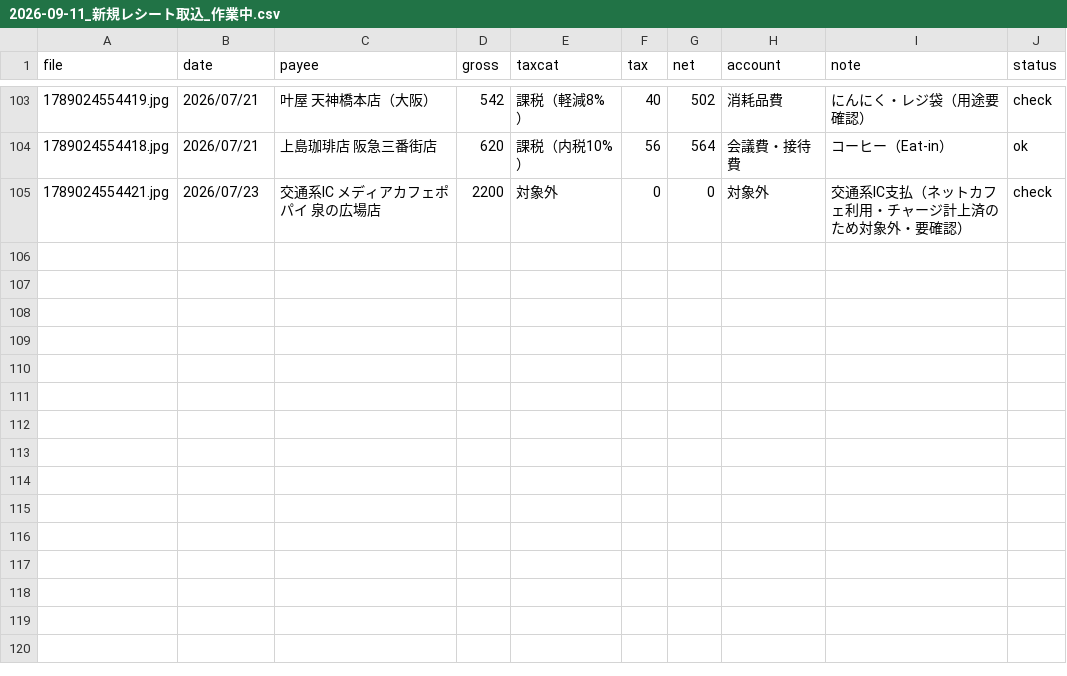
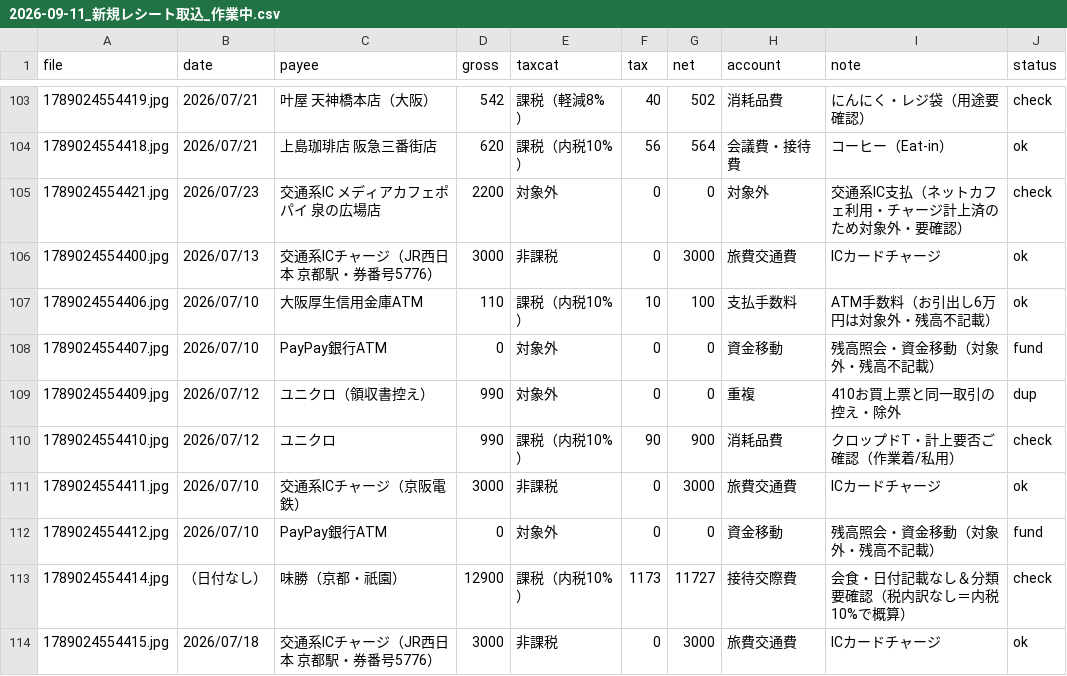
Before and after one commit to tosinariy0918/Private, a CSV file: company/secretary/経理/経費帳簿/_取込中/2026-09-11_新規レシート取込_作業中.csv, drawn as a sheet; only a part is shown, gaps mark what is left out; the diff names each change by its address in the sheet, - before the commit and + after, or states it on an @@ line.

```diff
--- a/company/secretary/経理/経費帳簿/_取込中/2026-09-11_新規レシート取込_作業中.csv
+++ b/company/secretary/経理/経費帳簿/_取込中/2026-09-11_新規レシート取込_作業中.csv
+row 106: 1789024554400.jpg | 2026/07/13 | 交通系ICチャージ（JR西日本 京都駅・券番号5776） | 3000 | 非課税 | 0 | 3000 | 旅費交通費 | ICカードチャージ | ok
+row 107: 1789024554406.jpg | 2026/07/10 | 大阪厚生信用金庫ATM | 110 | 課税（内税10%） | 10 | 100 | 支払手数料 | ATM手数料（お引出し6万円は対象外・残高不記載） | ok
+row 108: 1789024554407.jpg | 2026/07/10 | PayPay銀行ATM | 0 | 対象外 | 0 | 0 | 資金移動 | 残高照会・資金移動（対象外・残高不記載） | fund
+row 109: 1789024554409.jpg | 2026/07/12 | ユニクロ（領収書控え） | 990 | 対象外 | 0 | 0 | 重複 | 410お買上票と同一取引の控え・除外 | dup
+row 110: 1789024554410.jpg | 2026/07/12 | ユニクロ | 990 | 課税（内税10%） | 90 | 900 | 消耗品費 | クロップドT・計上要否ご確認（作業着/私用） | check
+row 111: 1789024554411.jpg | 2026/07/10 | 交通系ICチャージ（京阪電鉄） | 3000 | 非課税 | 0 | 3000 | 旅費交通費 | ICカードチャージ | ok
+row 112: 1789024554412.jpg | 2026/07/10 | PayPay銀行ATM | 0 | 対象外 | 0 | 0 | 資金移動 | 残高照会・資金移動（対象外・残高不記載） | fund
+row 113: 1789024554414.jpg | （日付なし） | 味勝（京都・祇園） | 12900 | 課税（内税10%） | 1173 | 11727 | 接待交際費 | 会食・日付記載なし＆分類要確認（税内訳なし＝内税10%で概算） | check
+row 114: 1789024554415.jpg | 2026/07/18 | 交通系ICチャージ（JR西日本 京都駅・券番号5776） | 3000 | 非課税 | 0 | 3000 | 旅費交通費 | ICカードチャージ | ok
```
Also changed, not shown: 1 other file.
